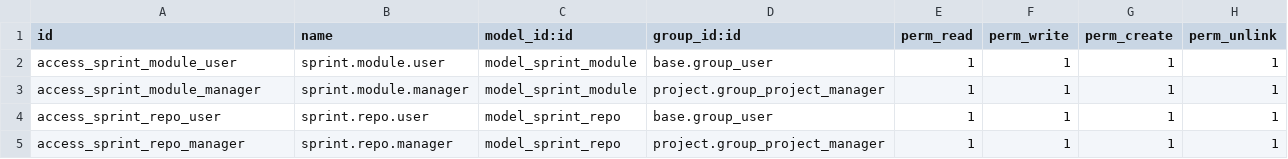
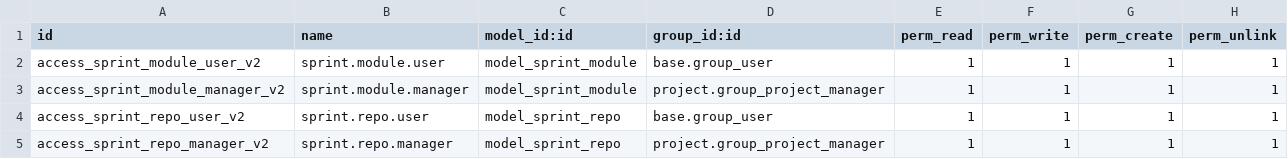
Before and after one commit to vertelab/odoo-project_scrum, a CSV file: project_sprint_module/security/ir.model.access.csv, drawn as a sheet.

Commit message:
fix: unique access rule IDs so they reload on upgrade

```diff
--- a/project_sprint_module/security/ir.model.access.csv
+++ b/project_sprint_module/security/ir.model.access.csv
@@ -1,5 +1,5 @@
 id,name,model_id:id,group_id:id,perm_read,perm_write,perm_create,perm_unlink
-access_sprint_module_user,sprint.module.user,model_sprint_module,base.group_user,1,1,1,1
-access_sprint_module_manager,sprint.module.manager,model_sprint_module,project.group_project_manager,1,1,1,1
-access_sprint_repo_user,sprint.repo.user,model_sprint_repo,base.group_user,1,1,1,1
-access_sprint_repo_manager,sprint.repo.manager,model_sprint_repo,project.group_project_manager,1,1,1,1
+access_sprint_module_user_v2,sprint.module.user,model_sprint_module,base.group_user,1,1,1,1
+access_sprint_module_manager_v2,sprint.module.manager,model_sprint_module,project.group_project_manager,1,1,1,1
+access_sprint_repo_user_v2,sprint.repo.user,model_sprint_repo,base.group_user,1,1,1,1
+access_sprint_repo_manager_v2,sprint.repo.manager,model_sprint_repo,project.group_project_manager,1,1,1,1
```
